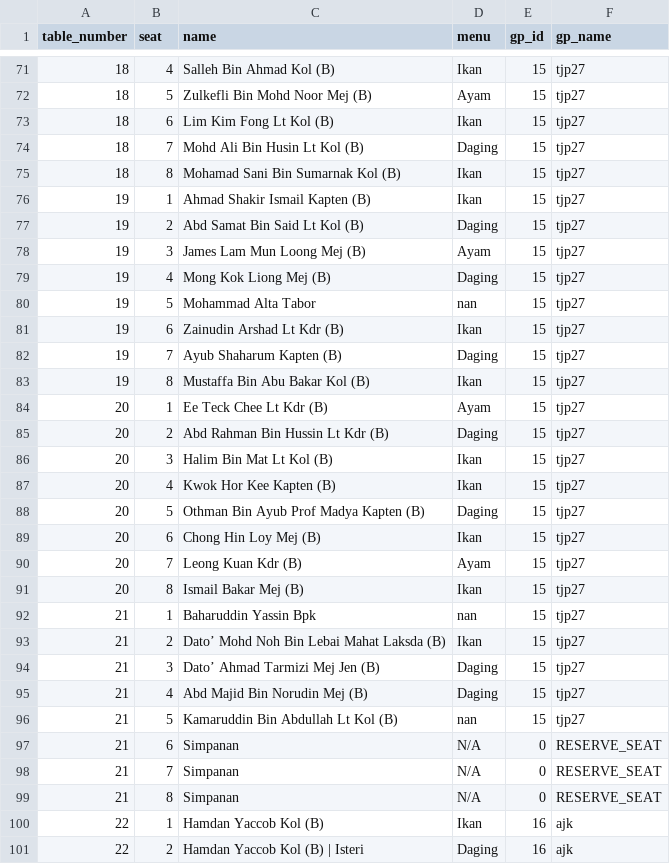
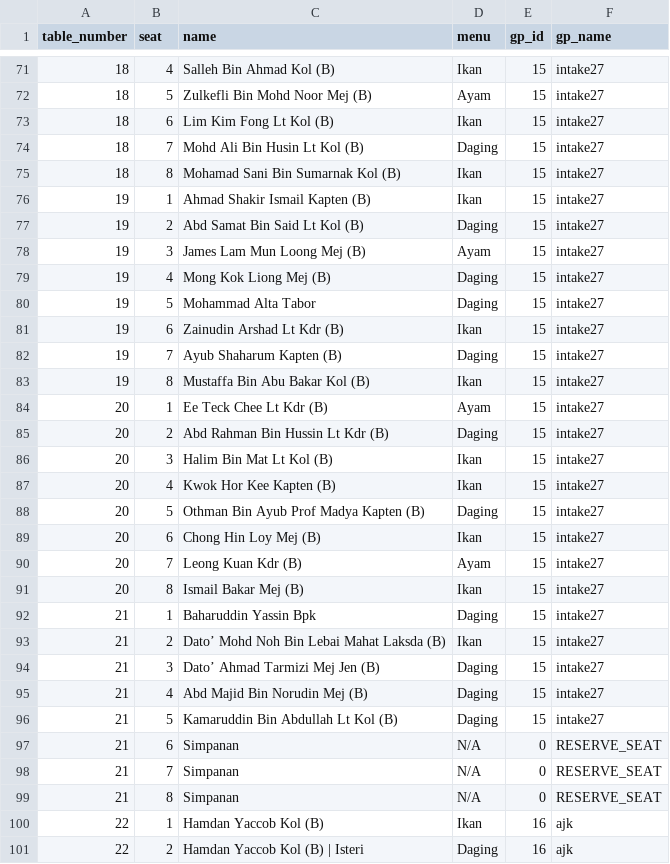
Before and after one commit to hamdanyc/mmmr, a CSV file: guest_seat.csv, drawn as a sheet; only a part is shown, gaps mark what is left out; the diff covers the shown part only.

```diff
--- a/guest_seat.csv
+++ b/guest_seat.csv
@@ -71,27 +71,27 @@ table_number,seat,name,menu,gp_id,gp_name
-18,4,Salleh Bin Ahmad Kol (B),Ikan,15,tjp27
-18,5,Zulkefli Bin Mohd Noor Mej (B),Ayam,15,tjp27
-18,6,Lim Kim Fong Lt Kol (B),Ikan,15,tjp27
-18,7,Mohd Ali Bin Husin Lt Kol (B),Daging,15,tjp27
-18,8,Mohamad Sani Bin Sumarnak Kol (B),Ikan,15,tjp27
-19,1,Ahmad Shakir Ismail Kapten (B),Ikan,15,tjp27
-19,2,Abd Samat Bin Said Lt Kol (B),Daging,15,tjp27
-19,3,James Lam Mun Loong Mej (B),Ayam,15,tjp27
-19,4,Mong Kok Liong Mej (B),Daging,15,tjp27
-19,5,Mohammad Alta Tabor,nan,15,tjp27
-19,6,Zainudin Arshad Lt Kdr (B),Ikan,15,tjp27
-19,7,Ayub Shaharum Kapten (B),Daging,15,tjp27
-19,8,Mustaffa Bin Abu Bakar Kol (B),Ikan,15,tjp27
-20,1,Ee Teck Chee Lt Kdr (B),Ayam,15,tjp27
-20,2,Abd Rahman Bin Hussin Lt Kdr (B),Daging,15,tjp27
-20,3,Halim Bin Mat Lt Kol (B),Ikan,15,tjp27
-20,4,Kwok Hor Kee Kapten (B),Ikan,15,tjp27
-20,5,Othman Bin Ayub Prof Madya Kapten (B),Daging,15,tjp27
-20,6,Chong Hin Loy Mej (B),Ikan,15,tjp27
-20,7,Leong Kuan Kdr (B),Ayam,15,tjp27
-20,8,Ismail Bakar Mej (B),Ikan,15,tjp27
-21,1,Baharuddin Yassin Bpk,nan,15,tjp27
-21,2,Dato’ Mohd Noh Bin Lebai Mahat Laksda (B),Ikan,15,tjp27
-21,3,Dato’ Ahmad Tarmizi Mej Jen (B),Daging,15,tjp27
-21,4,Abd Majid Bin Norudin Mej (B),Daging,15,tjp27
-21,5,Kamaruddin Bin Abdullah Lt Kol (B),nan,15,tjp27
+18,4,Salleh Bin Ahmad Kol (B),Ikan,15,intake27
+18,5,Zulkefli Bin Mohd Noor Mej (B),Ayam,15,intake27
+18,6,Lim Kim Fong Lt Kol (B),Ikan,15,intake27
+18,7,Mohd Ali Bin Husin Lt Kol (B),Daging,15,intake27
+18,8,Mohamad Sani Bin Sumarnak Kol (B),Ikan,15,intake27
+19,1,Ahmad Shakir Ismail Kapten (B),Ikan,15,intake27
+19,2,Abd Samat Bin Said Lt Kol (B),Daging,15,intake27
+19,3,James Lam Mun Loong Mej (B),Ayam,15,intake27
+19,4,Mong Kok Liong Mej (B),Daging,15,intake27
+19,5,Mohammad Alta Tabor,Daging,15,intake27
+19,6,Zainudin Arshad Lt Kdr (B),Ikan,15,intake27
+19,7,Ayub Shaharum Kapten (B),Daging,15,intake27
+19,8,Mustaffa Bin Abu Bakar Kol (B),Ikan,15,intake27
+20,1,Ee Teck Chee Lt Kdr (B),Ayam,15,intake27
+20,2,Abd Rahman Bin Hussin Lt Kdr (B),Daging,15,intake27
+20,3,Halim Bin Mat Lt Kol (B),Ikan,15,intake27
+20,4,Kwok Hor Kee Kapten (B),Ikan,15,intake27
+20,5,Othman Bin Ayub Prof Madya Kapten (B),Daging,15,intake27
+20,6,Chong Hin Loy Mej (B),Ikan,15,intake27
+20,7,Leong Kuan Kdr (B),Ayam,15,intake27
+20,8,Ismail Bakar Mej (B),Ikan,15,intake27
+21,1,Baharuddin Yassin Bpk,Daging,15,intake27
+21,2,Dato’ Mohd Noh Bin Lebai Mahat Laksda (B),Ikan,15,intake27
+21,3,Dato’ Ahmad Tarmizi Mej Jen (B),Daging,15,intake27
+21,4,Abd Majid Bin Norudin Mej (B),Daging,15,intake27
+21,5,Kamaruddin Bin Abdullah Lt Kol (B),Daging,15,intake27
 21,6,Simpanan,N/A,0,RESERVE_SEAT
```
Also changed, not shown: 61 edited cells elsewhere in this file.
